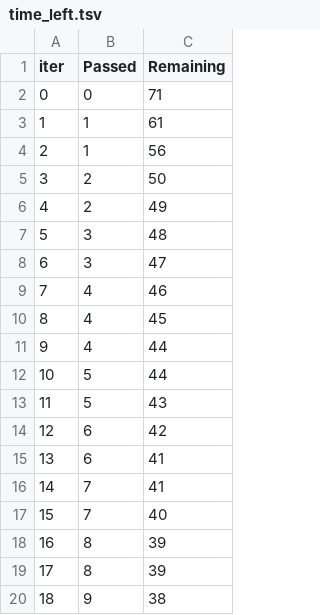
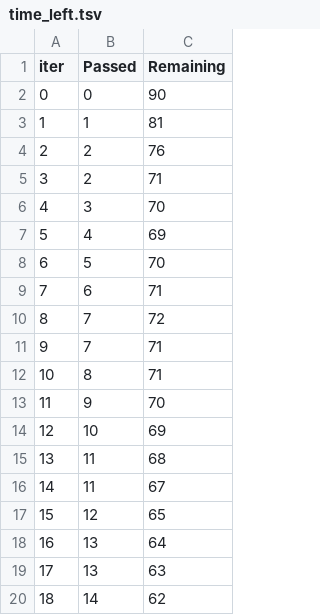
Before and after one commit to hardik2703/mlproject, a TSV file: catboost_info/time_left.tsv, drawn as a sheet; only a part is shown; the diff covers the shown part only.

```diff
--- a/catboost_info/time_left.tsv
+++ b/catboost_info/time_left.tsv
@@ -1,20 +1,20 @@
 iter	Passed	Remaining
-0	0	71
-1	1	61
-2	1	56
-3	2	50
-4	2	49
-5	3	48
-6	3	47
-7	4	46
-8	4	45
-9	4	44
-10	5	44
-11	5	43
-12	6	42
-13	6	41
-14	7	41
-15	7	40
-16	8	39
-17	8	39
-18	9	38
+0	0	90
+1	1	81
+2	2	76
+3	2	71
+4	3	70
+5	4	69
+6	5	70
+7	6	71
+8	7	72
+9	7	71
+10	8	71
+11	9	70
+12	10	69
+13	11	68
+14	11	67
+15	12	65
+16	13	64
+17	13	63
+18	14	62
```
Also changed, not shown: 160 edited cells elsewhere in this file, 3 other files.
